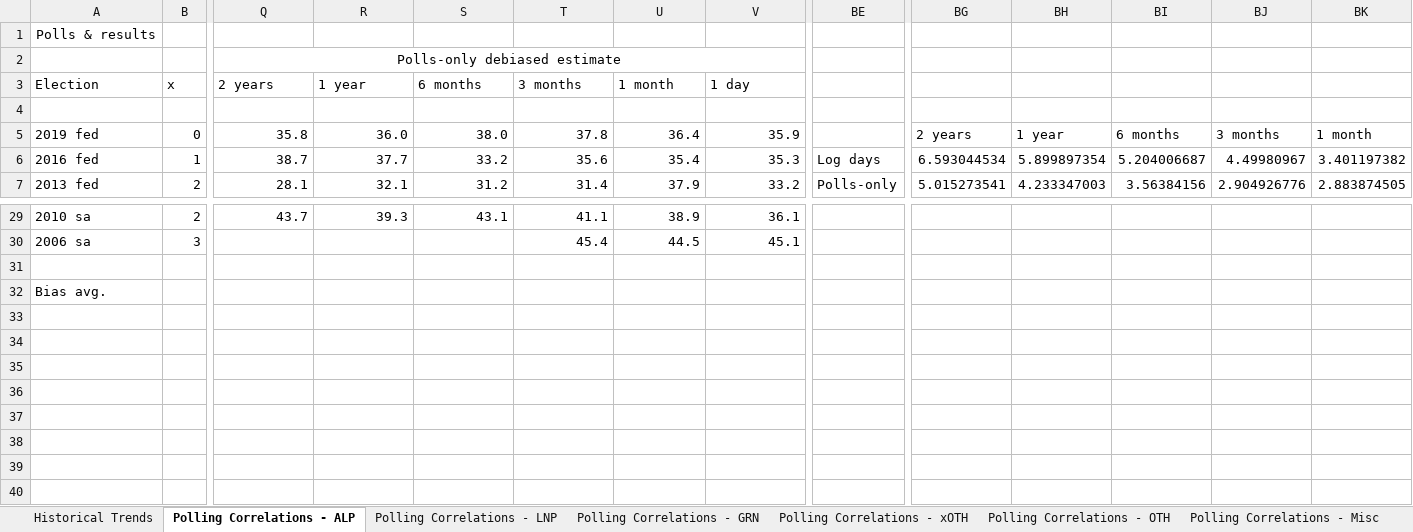
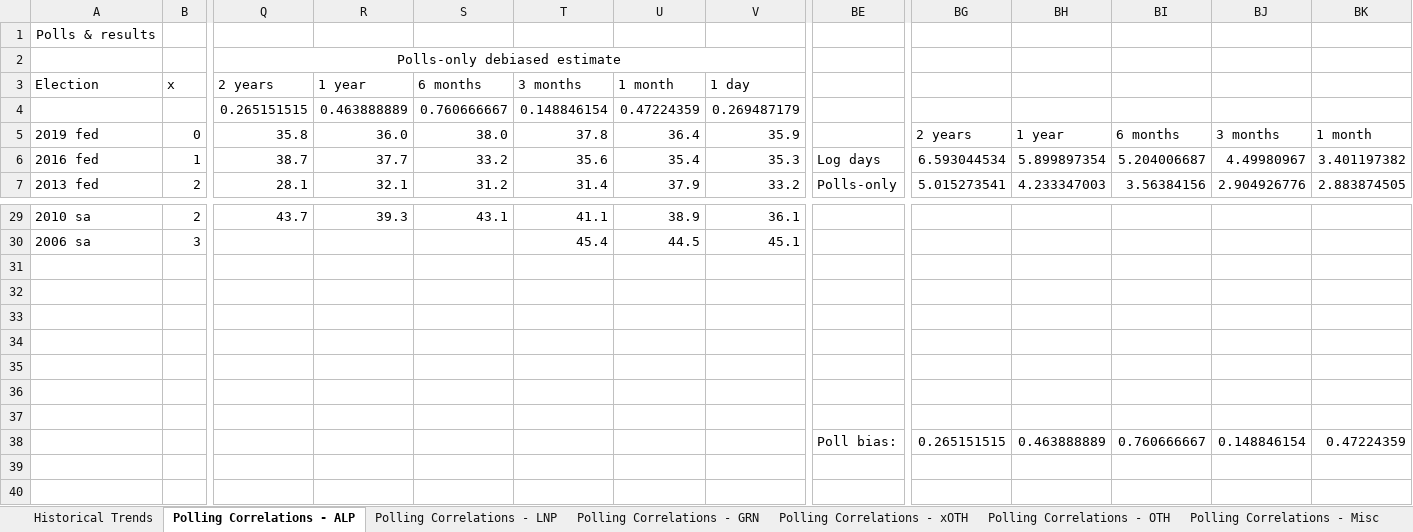
Before and after one commit to d-j-hirst/aus-polling-analyser, an Excel workbook: Historical Primary Results.xlsx, sheet Polling Correlations - ALP, drawn as a sheet; only a part is shown, gaps mark what is left out; values as stored, in another font and other column widths than the file's, no borders; charts and pictures not drawn; removed rows and columns are numbered as before the commit, all else as after; rows hold the shown columns only; the diff names each change by its address in the sheet, - before the commit and + after, or states it on an @@ line.

```diff
--- a/Historical Primary Results.xlsx (sheet Polling Correlations - ALP)
+++ b/Historical Primary Results.xlsx (sheet Polling Correlations - ALP)
-Q4: (empty)
+Q4: 0.265151515
-R4: (empty)
+R4: 0.463888889
-S4: (empty)
+S4: 0.760666667
-T4: (empty)
+T4: 0.148846154
-U4: (empty)
+U4: 0.47224359
-V4: (empty)
+V4: 0.269487179
-A32: Bias avg.
+A32: (empty)
-row 38: (empty)
+row 38:  |  |  |  |  |  |  |  | Poll bias: | 0.265151515 | 0.463888889 | 0.760666667 | 0.148846154 | 0.47224359
```
Also changed, not shown: sheet Results Distribution Analysis, sheet Polling Correlations - Misc, sheet Polling Correlations - GRN, sheet Polling Correlations - LNP, sheet Polling Correlations - OTH, sheet Polling Correlations - xOTH, charts or pictures, 7 other files.
